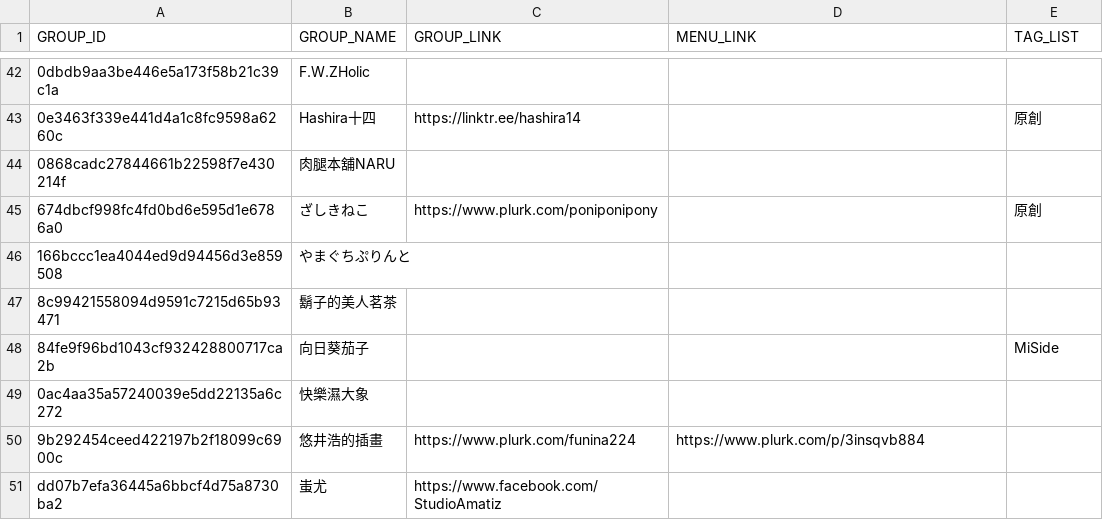
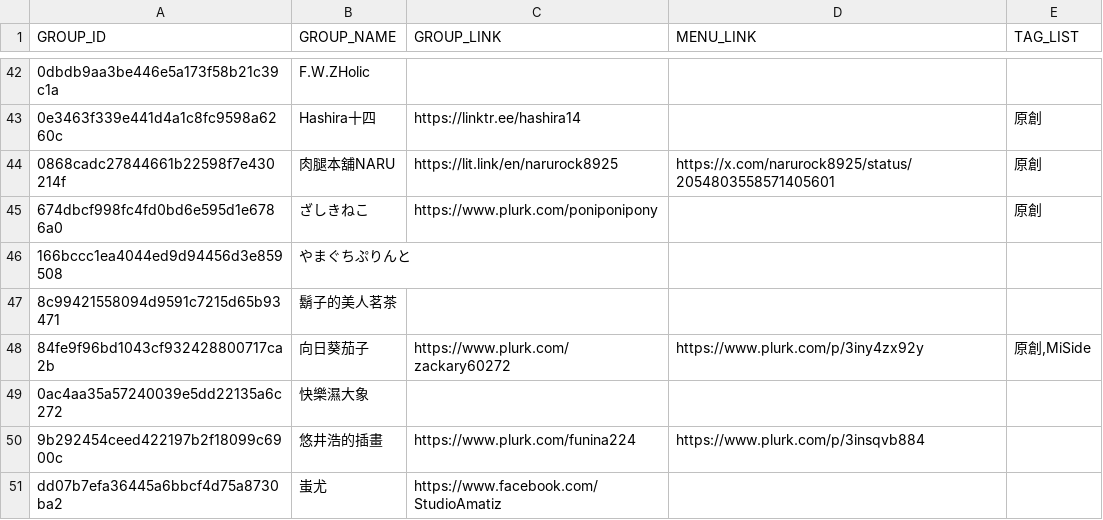
Before and after one commit to nh60211as/DoujinMapMarker, a CSV file: data/PF44/group-list.csv, drawn as a sheet; only a part is shown, gaps mark what is left out; the diff covers the shown part only; the diff names each change by its address in the sheet, - before the commit and + after, or states it on an @@ line.

Commit message:
feat: update group data

```diff
--- a/data/PF44/group-list.csv
+++ b/data/PF44/group-list.csv
-C44 (GROUP_LINK): (empty)
+C44 (GROUP_LINK): https://lit.link/en/narurock8925
-D44 (MENU_LINK): (empty)
+D44 (MENU_LINK): https://x.com/narurock8925/status/2054803558571405601
-E44 (TAG_LIST): (empty)
+E44 (TAG_LIST): 原創
-C48 (GROUP_LINK): (empty)
+C48 (GROUP_LINK): https://www.plurk.com/zackary60272
-D48 (MENU_LINK): (empty)
+D48 (MENU_LINK): https://www.plurk.com/p/3iny4zx92y
-E48 (TAG_LIST): MiSide
+E48 (TAG_LIST): 原創,MiSide
```
Also changed, not shown: 37 edited cells elsewhere in this file, 1 other file.
